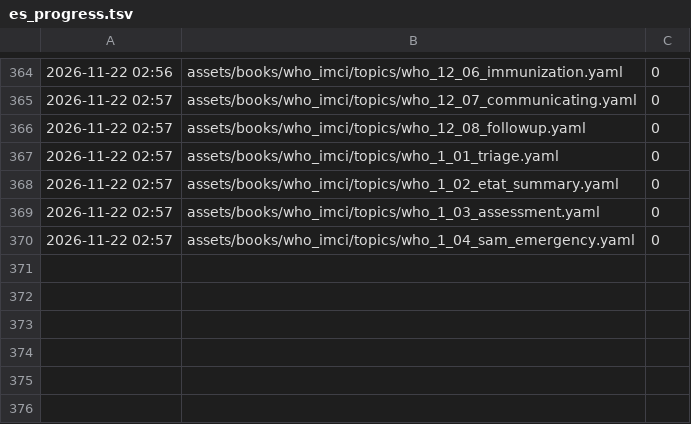
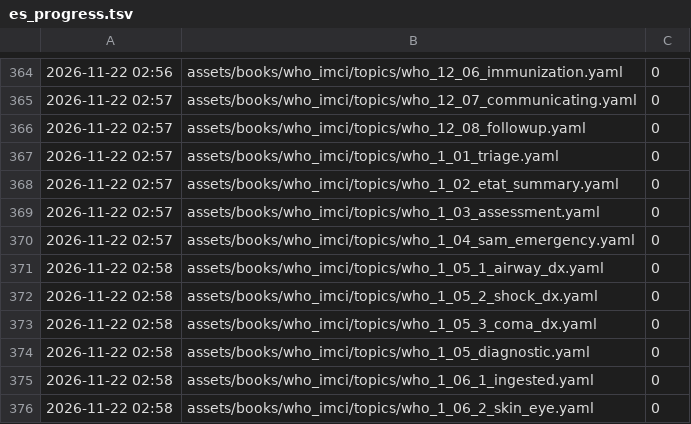
Before and after one commit to fhir-fli/orbweaver, a TSV file: tool/l10n/es_progress.tsv, drawn as a sheet; only a part is shown, gaps mark what is left out; the diff names each change by its address in the sheet, - before the commit and + after, or states it on an @@ line.

```diff
--- a/tool/l10n/es_progress.tsv
+++ b/tool/l10n/es_progress.tsv
+row 371: 2026-11-22 02:58 | assets/books/who_imci/topics/who_1_05_1_airway_dx.yaml | 0
+row 372: 2026-11-22 02:58 | assets/books/who_imci/topics/who_1_05_2_shock_dx.yaml | 0
+row 373: 2026-11-22 02:58 | assets/books/who_imci/topics/who_1_05_3_coma_dx.yaml | 0
+row 374: 2026-11-22 02:58 | assets/books/who_imci/topics/who_1_05_diagnostic.yaml | 0
+row 375: 2026-11-22 02:58 | assets/books/who_imci/topics/who_1_06_1_ingested.yaml | 0
+row 376: 2026-11-22 02:58 | assets/books/who_imci/topics/who_1_06_2_skin_eye.yaml | 0
```
